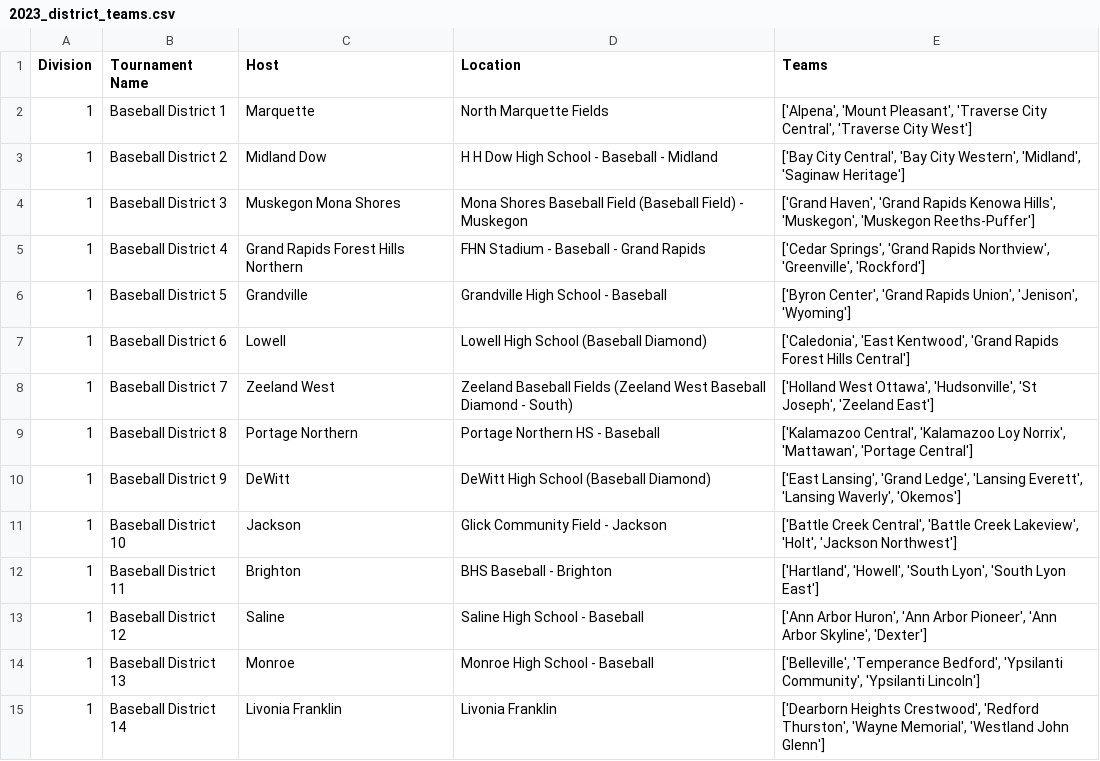
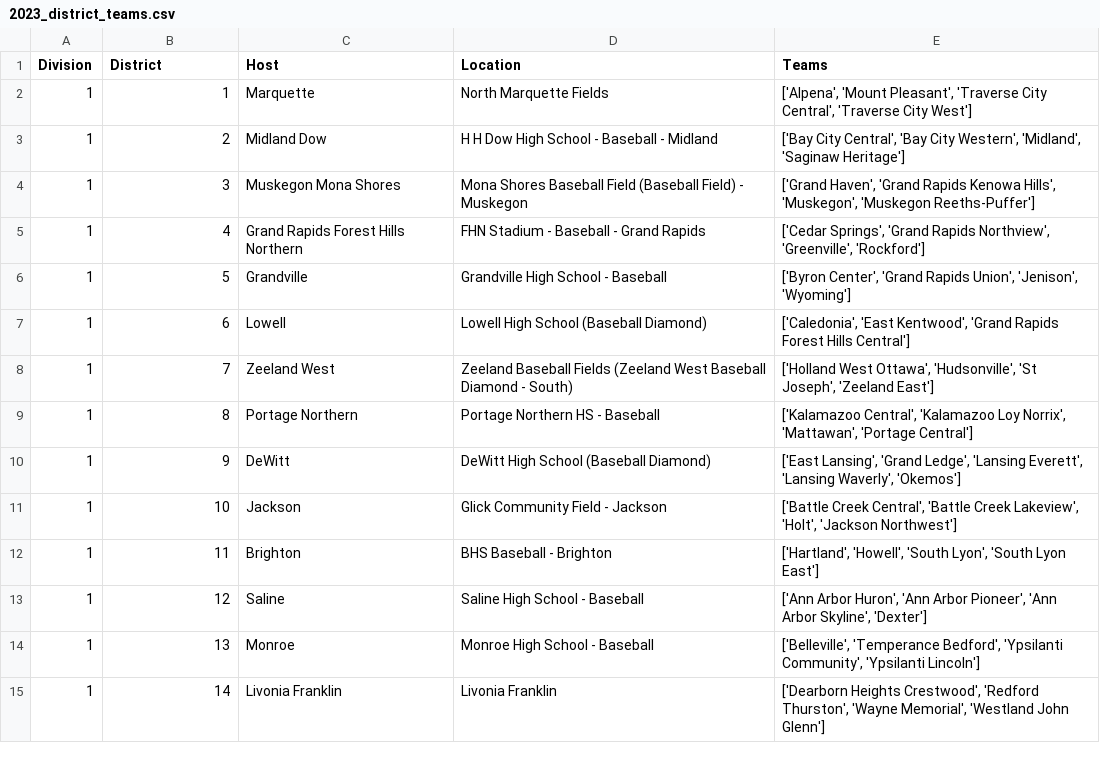
Before and after one commit to JSmith1826/BB_parks, a CSV file: data/2023_district_teams.csv, drawn as a sheet; only a part is shown; the diff covers the shown part only.

```diff
--- a/data/2023_district_teams.csv
+++ b/data/2023_district_teams.csv
@@ -1,15 +1,15 @@
-Division,Tournament Name,Host,Location,Teams
-1,Baseball District 1,Marquette,North Marquette Fields,"['Alpena', 'Mount Pleasant', 'Traverse City Central', 'Traverse City West']"
-1,Baseball District 2,Midland Dow,H H Dow High School - Baseball - Midland ,"['Bay City Central', 'Bay City Western', 'Midland', 'Saginaw Heritage']"
-1,Baseball District 3,Muskegon Mona Shores,Mona Shores Baseball Field (Baseball Field) - Muskegon,"['Grand Haven', 'Grand Rapids Kenowa Hills', 'Muskegon', 'Muskegon Reeths-Puffer']"
-1,Baseball District 4,Grand Rapids Forest Hills Northern,FHN Stadium - Baseball - Grand Rapids,"['Cedar Springs', 'Grand Rapids Northview', 'Greenville', 'Rockford']"
-1,Baseball District 5,Grandville,Grandville High School - Baseball,"['Byron Center', 'Grand Rapids Union', 'Jenison', 'Wyoming']"
-1,Baseball District 6,Lowell,Lowell High School (Baseball Diamond),"['Caledonia', 'East Kentwood', 'Grand Rapids Forest Hills Central']"
-1,Baseball District 7,Zeeland West,Zeeland Baseball Fields (Zeeland West Baseball Diamond - South),"['Holland West Ottawa', 'Hudsonville', 'St Joseph', 'Zeeland East']"
-1,Baseball District 8,Portage Northern,Portage Northern HS - Baseball,"['Kalamazoo Central', 'Kalamazoo Loy Norrix', 'Mattawan', 'Portage Central']"
-1,Baseball District 9,DeWitt,DeWitt High School (Baseball Diamond),"['East Lansing', 'Grand Ledge', 'Lansing Everett', 'Lansing Waverly', 'Okemos']"
-1,Baseball District 10,Jackson,Glick Community Field - Jackson,"['Battle Creek Central', 'Battle Creek Lakeview', 'Holt', 'Jackson Northwest']"
-1,Baseball District 11,Brighton,BHS Baseball - Brighton,"['Hartland', 'Howell', 'South Lyon', 'South Lyon East']"
-1,Baseball District 12,Saline,Saline High School - Baseball,"['Ann Arbor Huron', 'Ann Arbor Pioneer', 'Ann Arbor Skyline', 'Dexter']"
-1,Baseball District 13,Monroe,Monroe High School - Baseball,"['Belleville', 'Temperance Bedford', 'Ypsilanti Community', 'Ypsilanti Lincoln']"
-1,Baseball District 14,Livonia Franklin,Livonia Franklin,"['Dearborn Heights Crestwood', 'Redford Thurston', 'Wayne Memorial', 'Westland John Glenn']"
+Division,District,Host,Location,Teams
+1,1,Marquette,North Marquette Fields,"['Alpena', 'Mount Pleasant', 'Traverse City Central', 'Traverse City West']"
+1,2,Midland Dow,H H Dow High School - Baseball - Midland ,"['Bay City Central', 'Bay City Western', 'Midland', 'Saginaw Heritage']"
+1,3,Muskegon Mona Shores,Mona Shores Baseball Field (Baseball Field) - Muskegon,"['Grand Haven', 'Grand Rapids Kenowa Hills', 'Muskegon', 'Muskegon Reeths-Puffer']"
+1,4,Grand Rapids Forest Hills Northern,FHN Stadium - Baseball - Grand Rapids,"['Cedar Springs', 'Grand Rapids Northview', 'Greenville', 'Rockford']"
+1,5,Grandville,Grandville High School - Baseball,"['Byron Center', 'Grand Rapids Union', 'Jenison', 'Wyoming']"
+1,6,Lowell,Lowell High School (Baseball Diamond),"['Caledonia', 'East Kentwood', 'Grand Rapids Forest Hills Central']"
+1,7,Zeeland West,Zeeland Baseball Fields (Zeeland West Baseball Diamond - South),"['Holland West Ottawa', 'Hudsonville', 'St Joseph', 'Zeeland East']"
+1,8,Portage Northern,Portage Northern HS - Baseball,"['Kalamazoo Central', 'Kalamazoo Loy Norrix', 'Mattawan', 'Portage Central']"
+1,9,DeWitt,DeWitt High School (Baseball Diamond),"['East Lansing', 'Grand Ledge', 'Lansing Everett', 'Lansing Waverly', 'Okemos']"
+1,10,Jackson,Glick Community Field - Jackson,"['Battle Creek Central', 'Battle Creek Lakeview', 'Holt', 'Jackson Northwest']"
+1,11,Brighton,BHS Baseball - Brighton,"['Hartland', 'Howell', 'South Lyon', 'South Lyon East']"
+1,12,Saline,Saline High School - Baseball,"['Ann Arbor Huron', 'Ann Arbor Pioneer', 'Ann Arbor Skyline', 'Dexter']"
+1,13,Monroe,Monroe High School - Baseball,"['Belleville', 'Temperance Bedford', 'Ypsilanti Community', 'Ypsilanti Lincoln']"
+1,14,Livonia Franklin,Livonia Franklin,"['Dearborn Heights Crestwood', 'Redford Thurston', 'Wayne Memorial', 'Westland John Glenn']"
```
Also changed, not shown: 114 edited cells elsewhere in this file, data/2023_merged_test.csv, data/mhsaa_places.csv, 18 other files.
